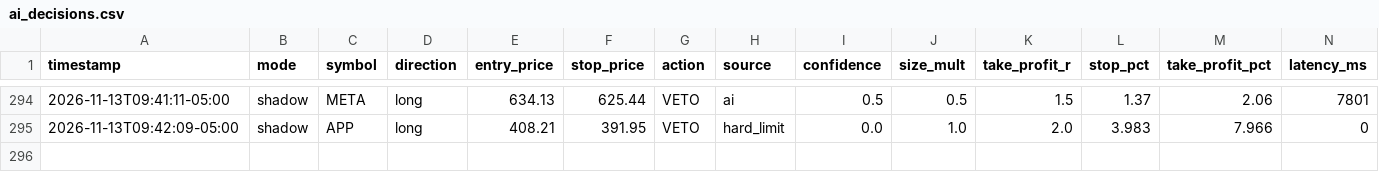
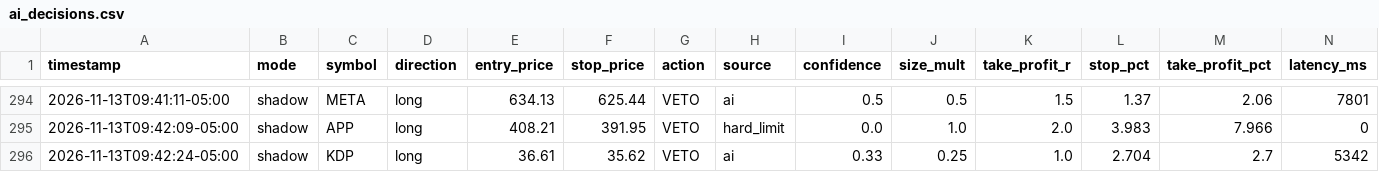
Before and after one commit to patrickobirmingham-eng/POB-CL-DT, a CSV file: ai_decisions.csv, drawn as a sheet; only a part is shown, gaps mark what is left out; rows hold the shown columns only; the diff names each change by its address in the sheet, - before the commit and + after, or states it on an @@ line.

```diff
--- a/ai_decisions.csv
+++ b/ai_decisions.csv
+row 296: 2026-11-13T09:42:24-05:00 | shadow | KDP | long | 36.61 | 35.62 | VETO | ai | 0.33 | 0.25 | 1.0 | 2.704 | 2.7 | 5342
```
Also changed, not shown: 1 other file.
